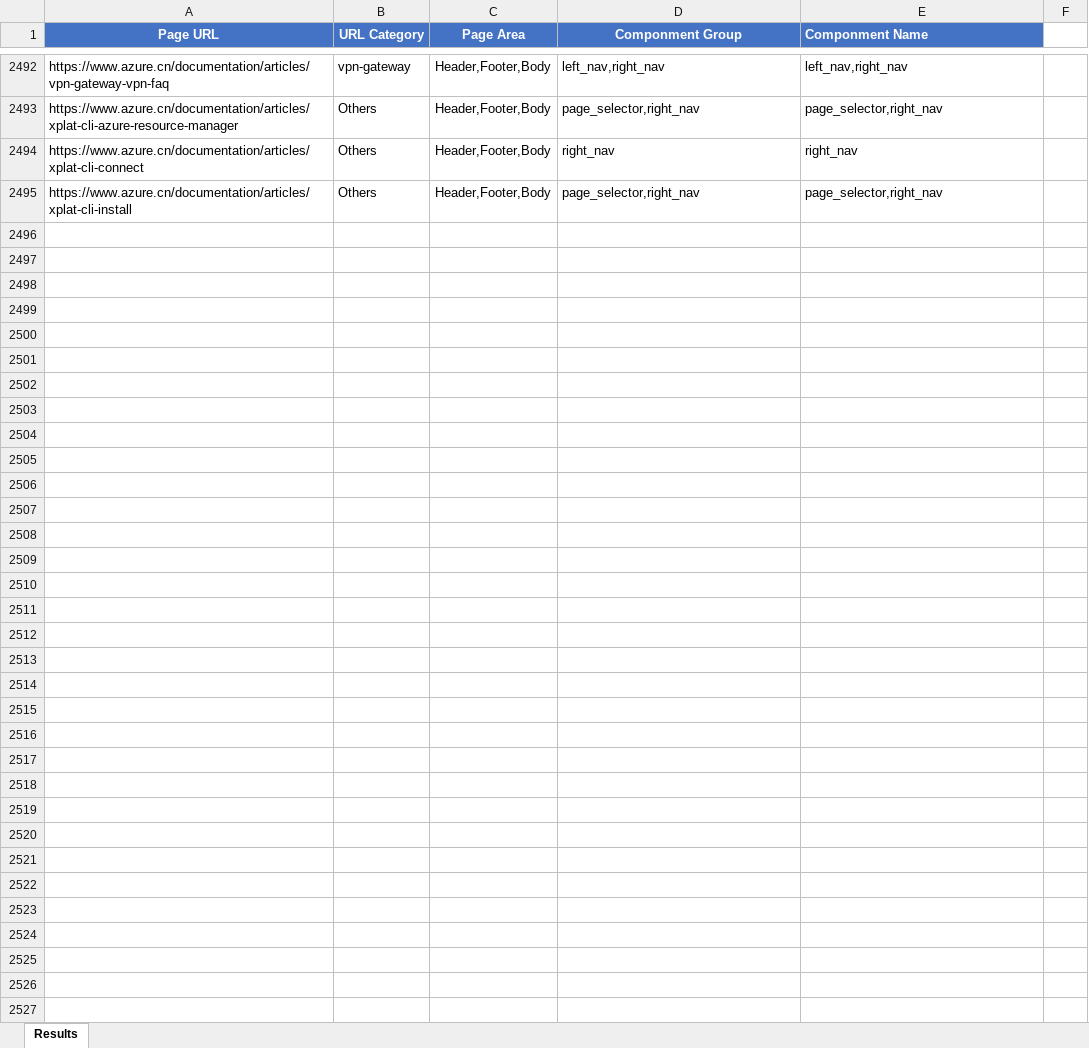
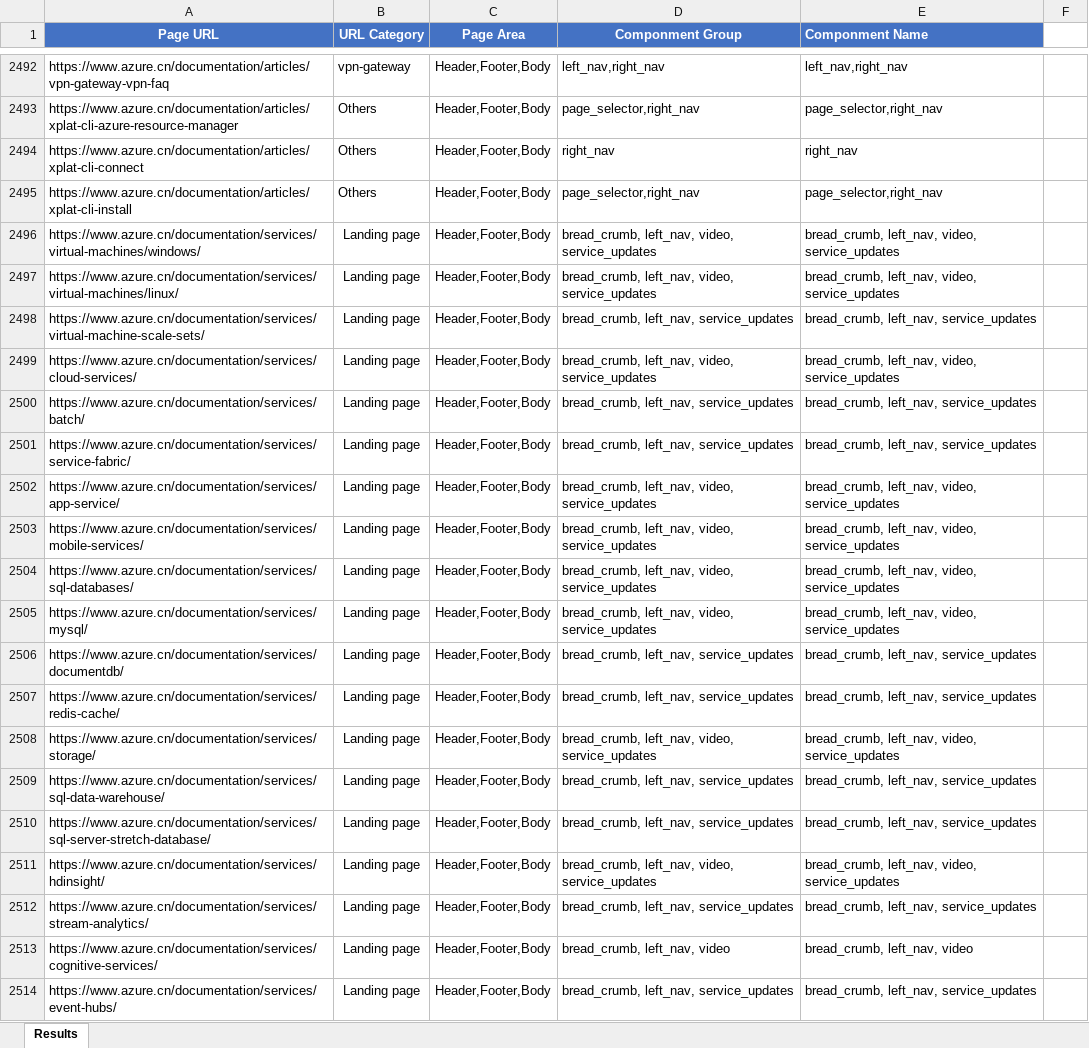
Before and after one commit to raindrop4steven/selenium, an Excel workbook: component/Copy of ID Category Definition.xlsx, sheet Results, drawn as a sheet; only a part is shown, gaps mark what is left out; values as stored, in another font and other column widths than the file's, no borders; the diff covers the shown part only; the diff names each change by its address in the sheet, - before the commit and + after, or states it on an @@ line.

Commit message:
add results

```diff
--- a/component/Copy of ID Category Definition.xlsx (sheet Results)
+++ b/component/Copy of ID Category Definition.xlsx (sheet Results)
+row 2496: https://www.azure.cn/documentation/services/virtual-machines/windows/ | Landing page | Header,Footer,Body | bread_crumb, left_nav, video, service_updates | bread_crumb, left_nav, video, service_updates
+row 2497: https://www.azure.cn/documentation/services/virtual-machines/linux/ | Landing page | Header,Footer,Body | bread_crumb, left_nav, video, service_updates | bread_crumb, left_nav, video, service_updates
+row 2498: https://www.azure.cn/documentation/services/virtual-machine-scale-sets/ | Landing page | Header,Footer,Body | bread_crumb, left_nav, service_updates | bread_crumb, left_nav, service_updates
+row 2499: https://www.azure.cn/documentation/services/cloud-services/ | Landing page | Header,Footer,Body | bread_crumb, left_nav, video, service_updates | bread_crumb, left_nav, video, service_updates
+row 2500: https://www.azure.cn/documentation/services/batch/ | Landing page | Header,Footer,Body | bread_crumb, left_nav, service_updates | bread_crumb, left_nav, service_updates
+row 2501: https://www.azure.cn/documentation/services/service-fabric/ | Landing page | Header,Footer,Body | bread_crumb, left_nav, service_updates | bread_crumb, left_nav, service_updates
+row 2502: https://www.azure.cn/documentation/services/app-service/ | Landing page | Header,Footer,Body | bread_crumb, left_nav, video, service_updates | bread_crumb, left_nav, video, service_updates
+row 2503: https://www.azure.cn/documentation/services/mobile-services/ | Landing page | Header,Footer,Body | bread_crumb, left_nav, video, service_updates | bread_crumb, left_nav, video, service_updates
+row 2504: https://www.azure.cn/documentation/services/sql-databases/ | Landing page | Header,Footer,Body | bread_crumb, left_nav, video, service_updates | bread_crumb, left_nav, video, service_updates
+row 2505: https://www.azure.cn/documentation/services/mysql/ | Landing page | Header,Footer,Body | bread_crumb, left_nav, video, service_updates | bread_crumb, left_nav, video, service_updates
+row 2506: https://www.azure.cn/documentation/services/documentdb/ | Landing page | Header,Footer,Body | bread_crumb, left_nav, service_updates | bread_crumb, left_nav, service_updates
+row 2507: https://www.azure.cn/documentation/services/redis-cache/ | Landing page | Header,Footer,Body | bread_crumb, left_nav, service_updates | bread_crumb, left_nav, service_updates
+row 2508: https://www.azure.cn/documentation/services/storage/ | Landing page | Header,Footer,Body | bread_crumb, left_nav, video, service_updates | bread_crumb, left_nav, video, service_updates
+row 2509: https://www.azure.cn/documentation/services/sql-data-warehouse/ | Landing page | Header,Footer,Body | bread_crumb, left_nav, service_updates | bread_crumb, left_nav, service_updates
+row 2510: https://www.azure.cn/documentation/services/sql-server-stretch-database/ | Landing page | Header,Footer,Body | bread_crumb, left_nav, service_updates | bread_crumb, left_nav, service_updates
+row 2511: https://www.azure.cn/documentation/services/hdinsight/ | Landing page | Header,Footer,Body | bread_crumb, left_nav, video, service_updates | bread_crumb, left_nav, video, service_updates
+row 2512: https://www.azure.cn/documentation/services/stream-analytics/ | Landing page | Header,Footer,Body | bread_crumb, left_nav, service_updates | bread_crumb, left_nav, service_updates
+row 2513: https://www.azure.cn/documentation/services/cognitive-services/ | Landing page | Header,Footer,Body | bread_crumb, left_nav, video | bread_crumb, left_nav, video
+row 2514: https://www.azure.cn/documentation/services/event-hubs/ | Landing page | Header,Footer,Body | bread_crumb, left_nav, service_updates | bread_crumb, left_nav, service_updates
```
Also changed, not shown: 61 added rows elsewhere in this sheet.
